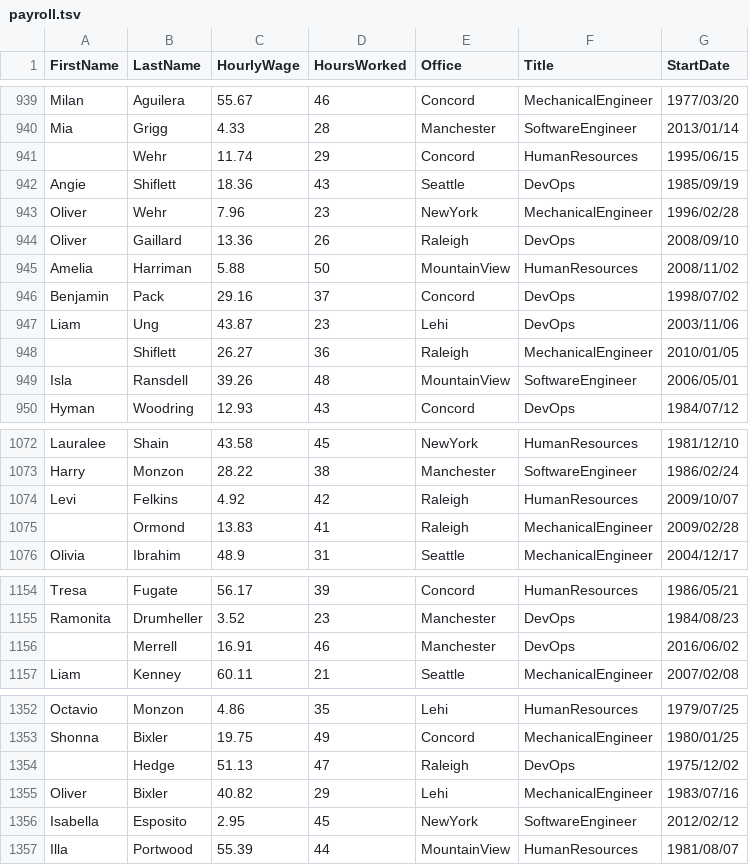
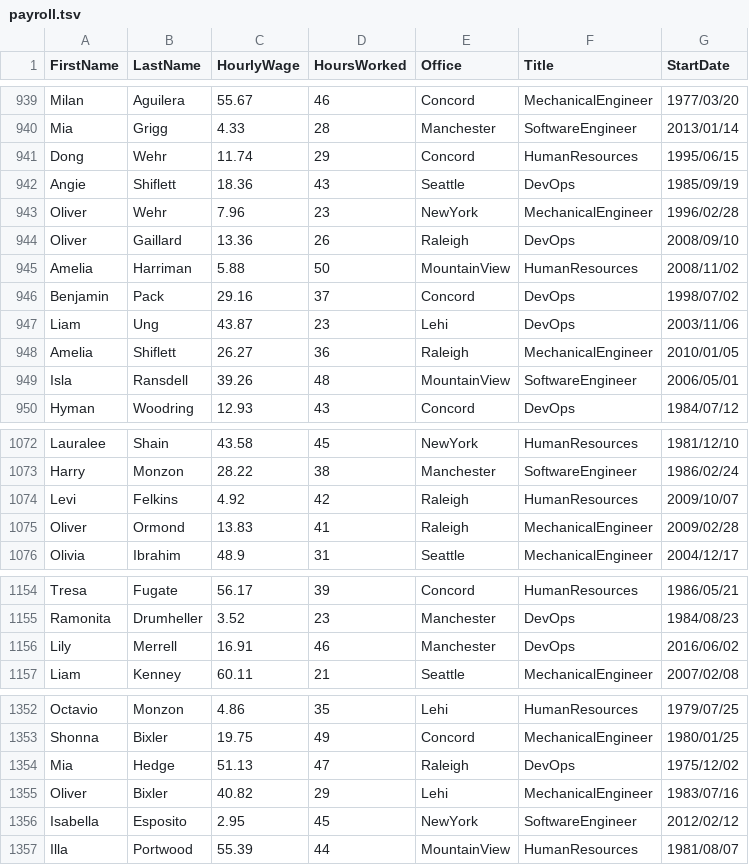
Before and after one commit to FreedomBen/awk-hack-the-planet, a TSV file: payroll.tsv, drawn as a sheet; only a part is shown, gaps mark what is left out; the diff covers the shown part only.

Commit message:
Fix: columns missing a FirstName

```diff
--- a/payroll.tsv
+++ b/payroll.tsv
@@ -940,3 +940,3 @@ Milan	Aguilera	55.67	46	Concord	MechanicalEngineer	1977/03/20
 Mia	Grigg	4.33	28	Manchester	SoftwareEngineer	2013/01/14
- 	Wehr	11.74	29	Concord	HumanResources	1995/06/15
+Dong	Wehr	11.74	29	Concord	HumanResources	1995/06/15
 Angie	Shiflett	18.36	43	Seattle	DevOps	1985/09/19
@@ -947,3 +947,3 @@ Benjamin	Pack	29.16	37	Concord	DevOps	1998/07/02
 Liam	Ung	43.87	23	Lehi	DevOps	2003/11/06
- 	Shiflett	26.27	36	Raleigh	MechanicalEngineer	2010/01/05
+Amelia	Shiflett	26.27	36	Raleigh	MechanicalEngineer	2010/01/05
 Isla	Ransdell	39.26	48	MountainView	SoftwareEngineer	2006/05/01
@@ -1074,3 +1074,3 @@ Harry	Monzon	28.22	38	Manchester	SoftwareEngineer	1986/02/24
 Levi	Felkins	4.92	42	Raleigh	HumanResources	2009/10/07
- 	Ormond	13.83	41	Raleigh	MechanicalEngineer	2009/02/28
+Oliver	Ormond	13.83	41	Raleigh	MechanicalEngineer	2009/02/28
 Olivia	Ibrahim	48.9	31	Seattle	MechanicalEngineer	2004/12/17
@@ -1155,3 +1155,3 @@ Tresa	Fugate	56.17	39	Concord	HumanResources	1986/05/21
 Ramonita	Drumheller	3.52	23	Manchester	DevOps	1984/08/23
- 	Merrell	16.91	46	Manchester	DevOps	2016/06/02
+Lily	Merrell	16.91	46	Manchester	DevOps	2016/06/02
 Liam	Kenney	60.11	21	Seattle	MechanicalEngineer	2007/02/08
@@ -1353,3 +1353,3 @@ Octavio	Monzon	4.86	35	Lehi	HumanResources	1979/07/25
 Shonna	Bixler	19.75	49	Concord	MechanicalEngineer	1980/01/25
- 	Hedge	51.13	47	Raleigh	DevOps	1975/12/02
+Mia	Hedge	51.13	47	Raleigh	DevOps	1975/12/02
 Oliver	Bixler	40.82	29	Lehi	MechanicalEngineer	1983/07/16
```
Also changed, not shown: 1 added row, 1 removed row and 43 edited cells elsewhere in this file.
